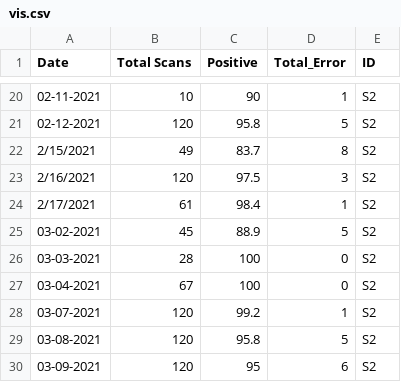
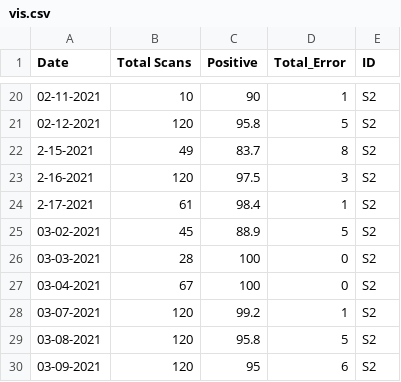
Before and after one commit to MONSTERharper/extra, a CSV file: vis.csv, drawn as a sheet; only a part is shown, gaps mark what is left out; the diff covers the shown part only.

```diff
--- a/vis.csv
+++ b/vis.csv
@@ -21,5 +21,5 @@ Date,Total Scans,Positive,Total_Error,ID
 02-12-2021,120,95.8,5,S2
-2/15/2021,49,83.7,8,S2
-2/16/2021,120,97.5,3,S2
-2/17/2021,61,98.4,1,S2
+2-15-2021,49,83.7,8,S2
+2-16-2021,120,97.5,3,S2
+2-17-2021,61,98.4,1,S2
 03-02-2021,45,88.9,5,S2
```
Also changed, not shown: 16 edited cells elsewhere in this file.
